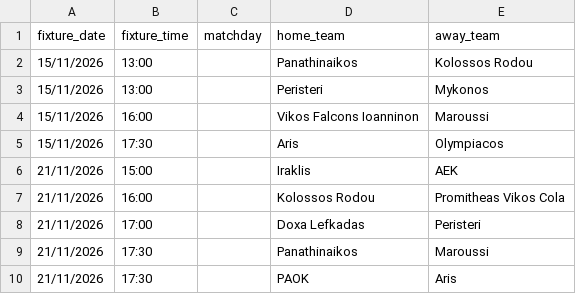
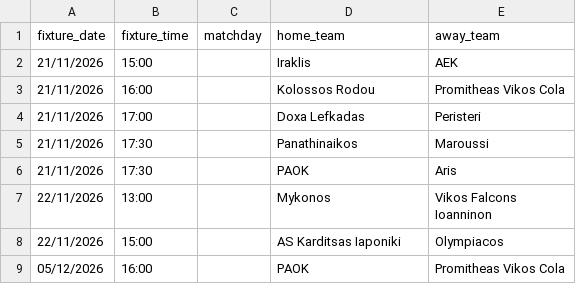
Before and after one commit to Dimiany/gbl-predictor, a CSV file: data/raw/upcoming_fixtures.csv, drawn as a sheet; only a part is shown; the shorter side is filled out with more unchanged rows.

```diff
--- a/data/raw/upcoming_fixtures.csv
+++ b/data/raw/upcoming_fixtures.csv
@@ -1,6 +1,2 @@
 fixture_date,fixture_time,matchday,home_team,away_team
-15/11/2026,13:00,,Panathinaikos,Kolossos Rodou
-15/11/2026,13:00,,Peristeri,Mykonos
-15/11/2026,16:00,,Vikos Falcons Ioanninon,Maroussi
-15/11/2026,17:30,,Aris,Olympiacos
 21/11/2026,15:00,,Iraklis,AEK
```
Also changed, not shown: data/prediction_history.csv, data/raw/all_fixtures.csv.
